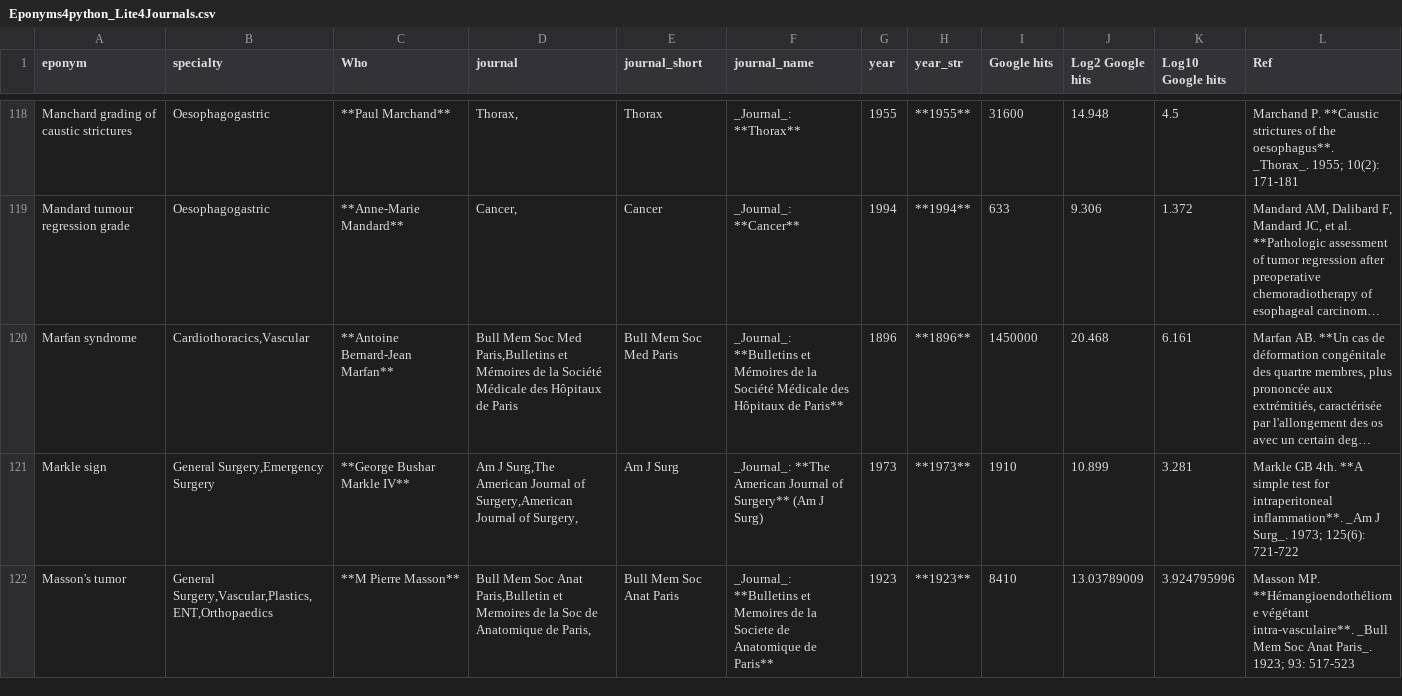
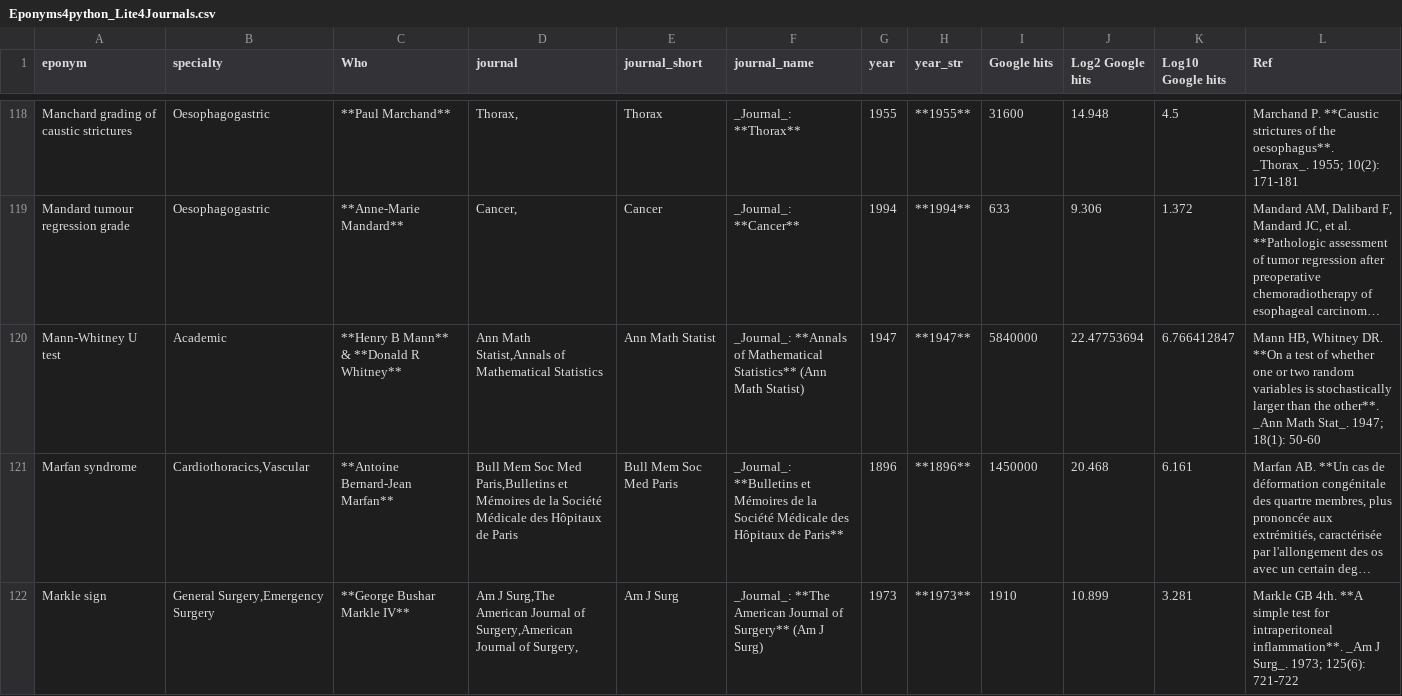
Before and after one commit to HayesAJ83/SurgicalEps_01, a CSV file: Eponyms4python_Lite4Journals.csv, drawn as a sheet; only a part is shown, gaps mark what is left out; the shorter side is filled out with more unchanged rows; long unchanged cells end in …; the diff names each change by its address in the sheet, - before the commit and + after, or states it on an @@ line.

```diff
--- a/Eponyms4python_Lite4Journals.csv
+++ b/Eponyms4python_Lite4Journals.csv
+row 120: Mann-Whitney U test | Academic | **Henry B Mann** & **Donald R Whitney** | Ann Math Statist,Annals of Mathematical Statistics | Ann Math Statist | _Journal_: **Annals of Mathematical Statistics** (Ann Math Statist) | 1947 | **1947** | 5840000 | 22.47753694 | 6.766412847 | Mann HB, Whitney DR. **On a test of whether one or two random variables is stochastically larger than the other**. _Ann Math Stat_. 1947; 18(1): 50-60
```
Also changed, not shown: Eponyms4python_Lite.csv.
